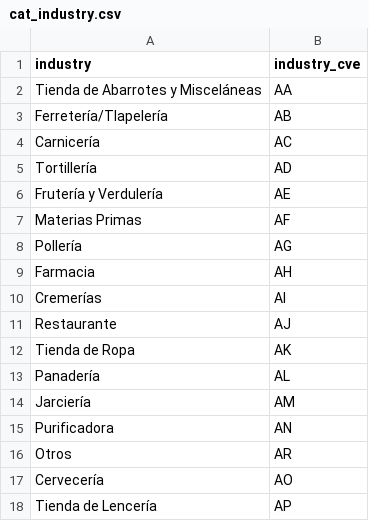
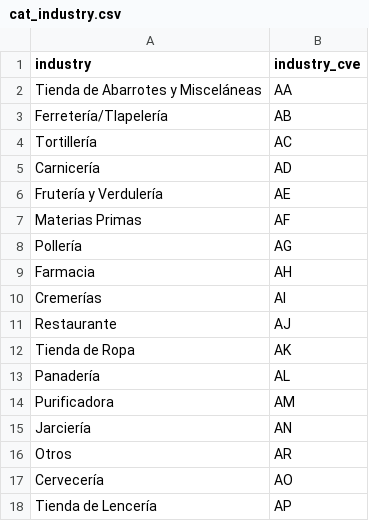
Before and after one commit to ErickdeMauleon/dashboard_streamlit, a CSV file: Data/cat_industry.csv, drawn as a sheet.

Commit message:
committing files

```diff
--- a/Data/cat_industry.csv
+++ b/Data/cat_industry.csv
@@ -3,4 +3,4 @@ Tienda de Abarrotes y Misceláneas,AA
 Ferretería/Tlapelería,AB
-Carnicería,AC
-Tortillería,AD
+Tortillería,AC
+Carnicería,AD
 Frutería y Verdulería,AE
@@ -13,4 +13,4 @@ Tienda de Ropa,AK
 Panadería,AL
-Jarciería,AM
-Purificadora,AN
+Purificadora,AM
+Jarciería,AN
 Otros,AR
```
